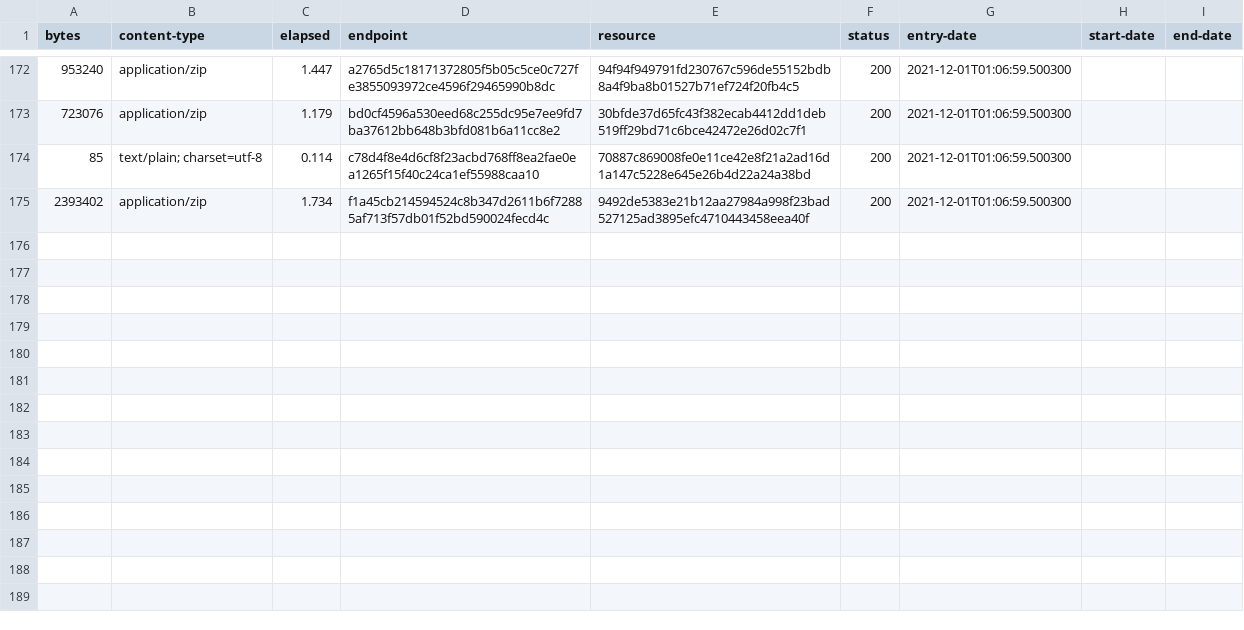
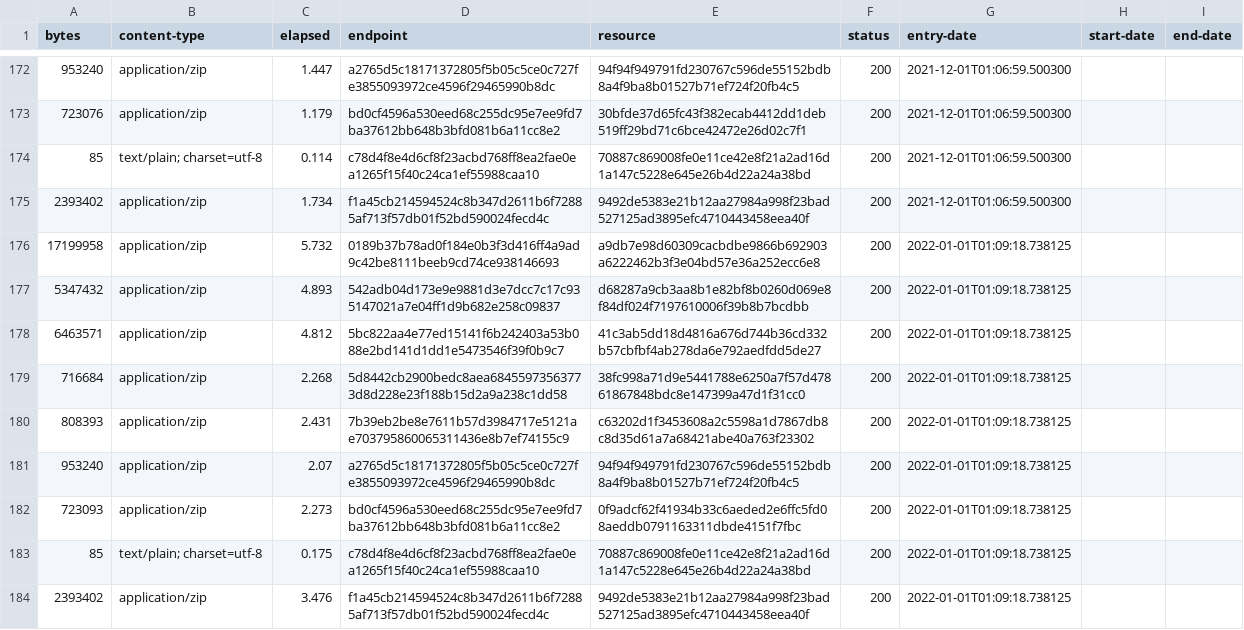
Before and after one commit to digital-land/historic-england-collection, a CSV file: collection/log.csv, drawn as a sheet; only a part is shown, gaps mark what is left out.

Commit message:
Collection 2022-01-01

```diff
--- a/collection/log.csv
+++ b/collection/log.csv
@@ -175 +175,10 @@ bytes,content-type,elapsed,endpoint,resource,status,entry-date,start-date,end-da
 2393402,application/zip,1.734,f1a45cb214594524c8b347d2611b6f72885af713f57db01f52bd590024fecd4c,9492de5383e21b12aa27984a998f23bad527125ad3895efc4710443458eea40f,200,2021-12-01T01:06:59.500300,,
+17199958,application/zip,5.732,0189b37b78ad0f184e0b3f3d416ff4a9ad9c42be8111beeb9cd74ce938146693,a9db7e98d60309cacbdbe9866b692903a6222462b3f3e04bd57e36a252ecc6e8,200,2022-01-01T01:09:18.738125,,
+5347432,application/zip,4.893,542adb04d173e9e9881d3e7dcc7c17c935147021a7e04ff1d9b682e258c09837,d68287a9cb3aa8b1e82bf8b0260d069e8f84df024f7197610006f39b8b7bcdbb,200,2022-01-01T01:09:18.738125,,
+6463571,application/zip,4.812,5bc822aa4e77ed15141f6b242403a53b088e2bd141d1dd1e5473546f39f0b9c7,41c3ab5dd18d4816a676d744b36cd332b57cbfbf4ab278da6e792aedfdd5de27,200,2022-01-01T01:09:18.738125,,
+716684,application/zip,2.268,5d8442cb2900bedc8aea68455973563773d8d228e23f188b15d2a9a238c1dd58,38fc998a71d9e5441788e6250a7f57d47861867848bdc8e147399a47d1f31cc0,200,2022-01-01T01:09:18.738125,,
+808393,application/zip,2.431,7b39eb2be8e7611b57d3984717e5121ae703795860065311436e8b7ef74155c9,c63202d1f3453608a2c5598a1d7867db8c8d35d61a7a68421abe40a763f23302,200,2022-01-01T01:09:18.738125,,
+953240,application/zip,2.07,a2765d5c18171372805f5b05c5ce0c727fe3855093972ce4596f29465990b8dc,94f94f949791fd230767c596de55152bdb8a4f9ba8b01527b71ef724f20fb4c5,200,2022-01-01T01:09:18.738125,,
+723093,application/zip,2.273,bd0cf4596a530eed68c255dc95e7ee9fd7ba37612bb648b3bfd081b6a11cc8e2,0f9adcf62f41934b33c6aeded2e6ffc5fd08aeddb0791163311dbde4151f7fbc,200,2022-01-01T01:09:18.738125,,
+85,text/plain; charset=utf-8,0.175,c78d4f8e4d6cf8f23acbd768ff8ea2fae0ea1265f15f40c24ca1ef55988caa10,70887c869008fe0e11ce42e8f21a2ad16d1a147c5228e645e26b4d22a24a38bd,200,2022-01-01T01:09:18.738125,,
+2393402,application/zip,3.476,f1a45cb214594524c8b347d2611b6f72885af713f57db01f52bd590024fecd4c,9492de5383e21b12aa27984a998f23bad527125ad3895efc4710443458eea40f,200,2022-01-01T01:09:18.738125,,
```
Also changed, not shown: collection/resource.csv, 1 other file.
